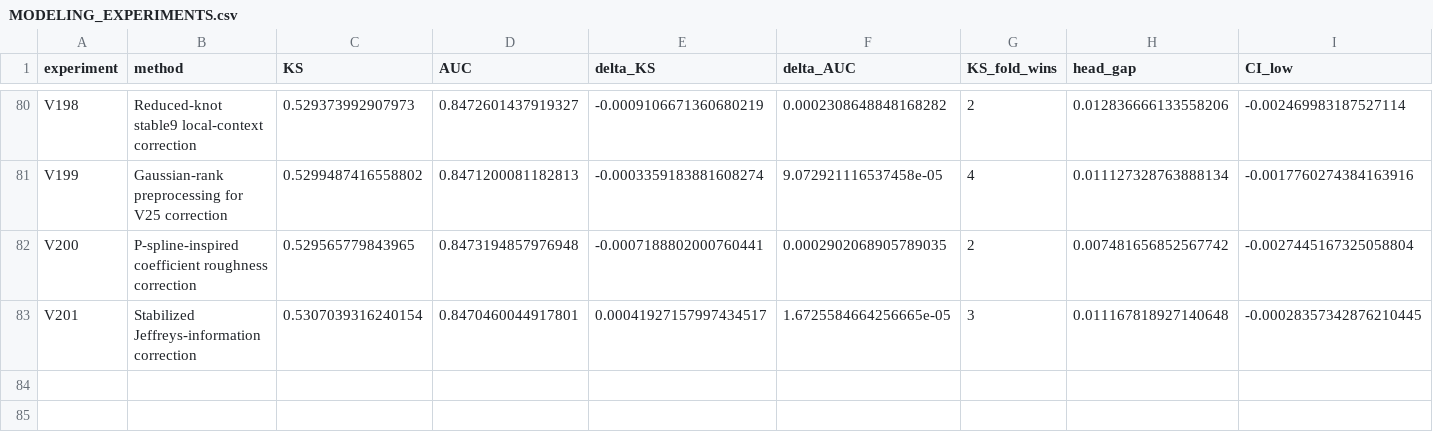
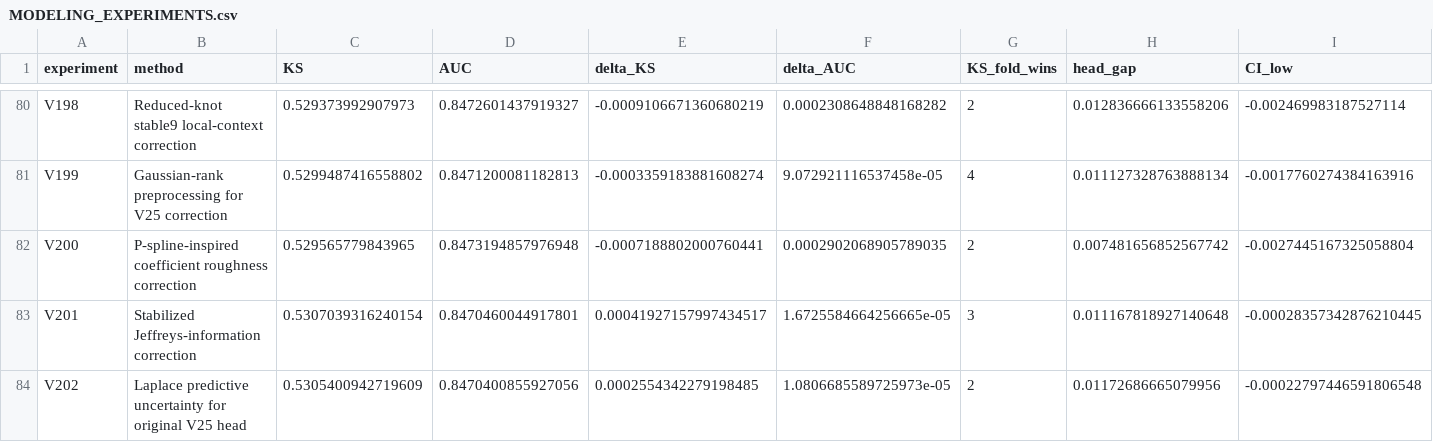
Before and after one commit to TaqiyudinMiftah/Logika, a CSV file: insight/adit/v25_research/v7/modeling/reports/MODELING_EXPERIMENTS.csv, drawn as a sheet; only a part is shown, gaps mark what is left out; rows hold the shown columns only; the diff names each change by its address in the sheet, - before the commit and + after, or states it on an @@ line.

```diff
--- a/insight/adit/v25_research/v7/modeling/reports/MODELING_EXPERIMENTS.csv
+++ b/insight/adit/v25_research/v7/modeling/reports/MODELING_EXPERIMENTS.csv
+row 84: V202 | Laplace predictive uncertainty for original V25 head | 0.5305400942719609 | 0.8470400855927056 | 0.0002554342279198485 | 1.0806685589725973e-05 | 2 | 0.01172686665079956 | -0.00022797446591806548
```
Also changed, not shown: insight/adit/v25_research/EXPERIMENTS.csv, 26 other files.
